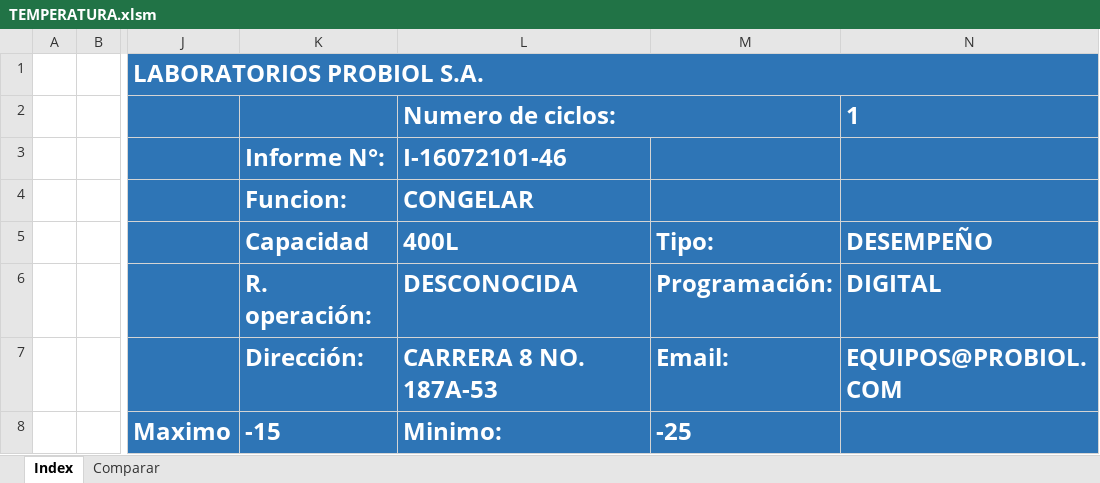
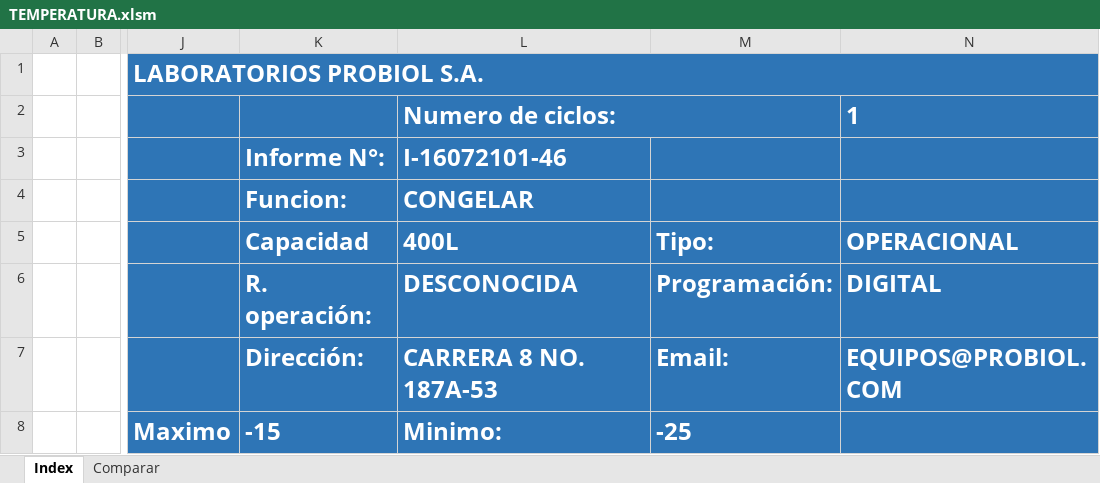
Before and after one commit to NicolasPrr/excelOp1, an Excel workbook: temperatura-oper/TEMPERATURA.xlsm, sheet Index, drawn as a sheet; only a part is shown, gaps mark what is left out; values as stored, in another font and other column widths than the file's, no borders; charts and pictures not drawn; the diff names each change by its address in the sheet, - before the commit and + after, or states it on an @@ line.

```diff
--- a/temperatura-oper/TEMPERATURA.xlsm (sheet Index)
+++ b/temperatura-oper/TEMPERATURA.xlsm (sheet Index)
-N5 (1): DESEMPEÑO
+N5 (1): OPERACIONAL
```
Also changed, not shown: sheet Comparar.
